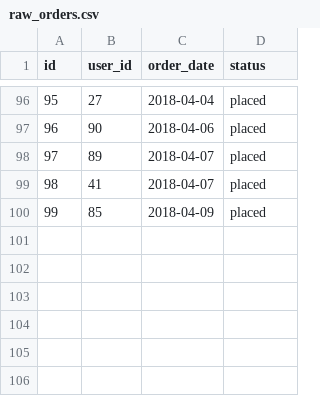
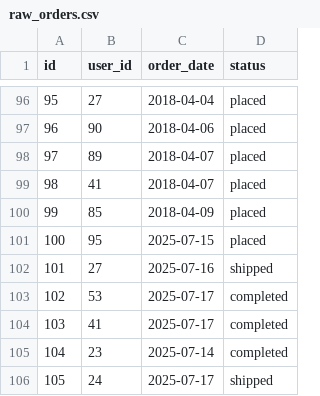
Before and after one commit to andymadson/sqlmesh_jaffleshop, a CSV file: seeds/raw_orders.csv, drawn as a sheet; only a part is shown, gaps mark what is left out.

```diff
--- a/seeds/raw_orders.csv
+++ b/seeds/raw_orders.csv
@@ -100 +100,7 @@ id,user_id,order_date,status
 99,85,2018-04-09,placed
+100,95,2025-07-15,placed
+101,27,2025-07-16,shipped
+102,53,2025-07-17,completed
+103,41,2025-07-17,completed
+104,23,2025-07-14,completed
+105,24,2025-07-17,shipped
```
Also changed, not shown: seeds/raw_payments.csv, 12 other files.
